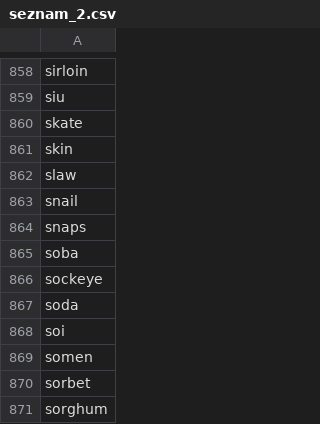
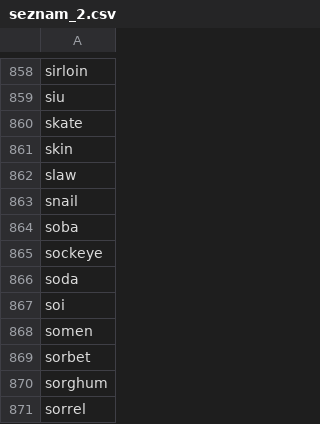
Before and after one commit to jaruskri/das-cooking-app, a CSV file: data/seznam_2.csv, drawn as a sheet; only a part is shown, gaps mark what is left out; the shorter side is filled out with more unchanged rows.

Commit message:
newest ingredients list

```diff
--- a/data/seznam_2.csv
+++ b/data/seznam_2.csv
@@ -863,3 +863,2 @@ slaw
 snail
-snaps
 soba
```
